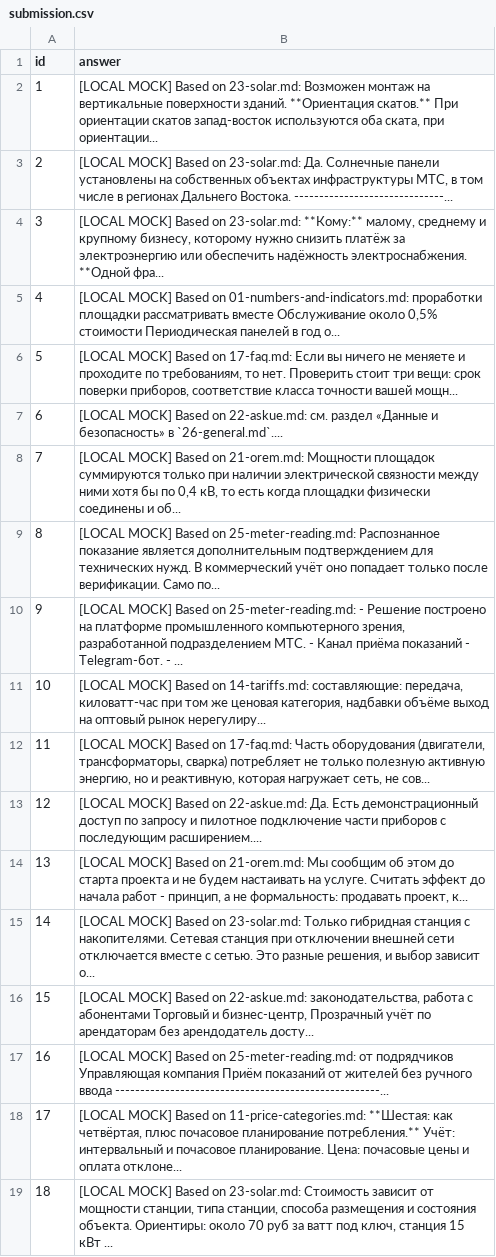
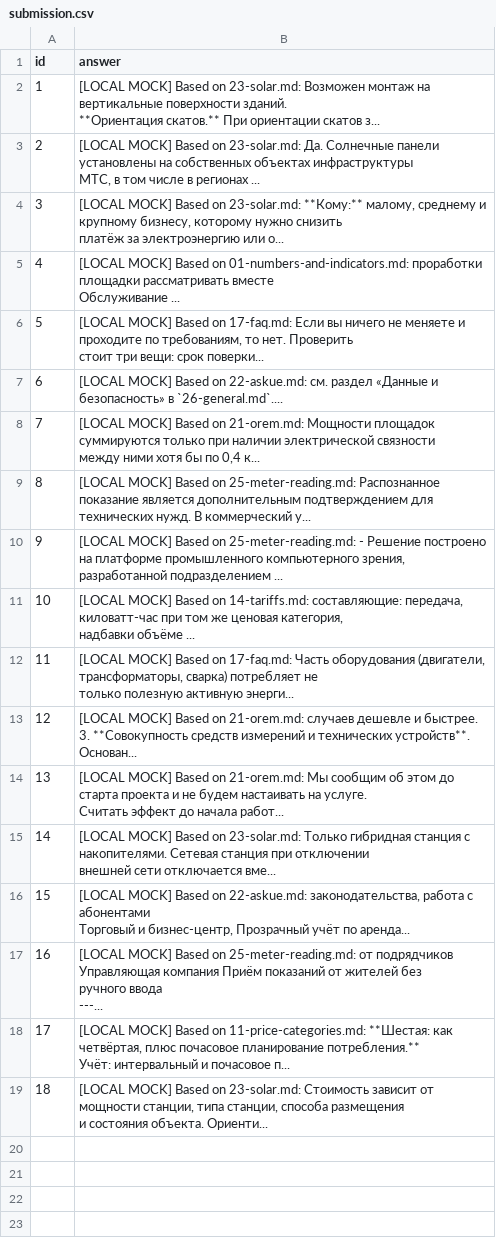
Before and after one commit to qu0ta/MTSHack, a CSV file: submission.csv, drawn as a sheet; ↵ is a line break in a cell; the diff names each change by its address in the sheet, - before the commit and + after, or states it on an @@ line.

```diff
--- a/submission.csv
+++ b/submission.csv
-B2 (answer): …ориентации скатов запад-восток используются оба ската, при ориентации...
+B2 (answer): …ориентации скатов з...
-B3 (answer): …в регионах Дальнего Востока. ------------------------------...
+B3 (answer): …в регионах ...
-B4 (answer): …электроэнергию или обеспечить надёжность электроснабжения. **Одной фра...
+B4 (answer): …электроэнергию или о...
-B5 (answer): …вместе Обслуживание около 0,5% стоимости Периодическая панелей в год о...
+B5 (answer): …вместе ↵ Обслуживание ...
-B6 (answer): …вещи: срок поверки приборов, соответствие класса точности вашей мощн...
+B6 (answer): …вещи: срок поверки...
-B8 (answer): …по 0,4 кВ, то есть когда площадки физически соединены и об...
+B8 (answer): …по 0,4 к...
-B9 (answer): …В коммерческий учёт оно попадает только после верификации. Само по...
+B9 (answer): …В коммерческий у...
-B10 (answer): …разработанной подразделением МТС. - Канал приёма показаний - Telegram-бот. - ...
+B10 (answer): …разработанной подразделением ...
-B11 (answer): …надбавки объёме выход на оптовый рынок нерегулиру...
+B11 (answer): …надбавки объёме ...
-B12 (answer): …полезную активную энергию, но и реактивную, которая нагружает сеть, не сов...
+B12 (answer): …полезную активную энерги...
-B13 (answer): …Based on 22-askue.md: Да. Есть демонстрационный доступ по запросу и пилотное подключение части приборов с последующим расширением....
+B13 (answer): …Based on 21-orem.md: случаев дешевле и быстрее. ↵ 3. **Совокупность средств измерений и технических устройств**. ↵ Основан...
-B14 (answer): …до начала работ - принцип, а не формальность: продавать проект, к...
+B14 (answer): …до начала работ...
-B15 (answer): …сети отключается вместе с сетью. Это разные решения, и выбор зависит о...
+B15 (answer): …сети отключается вме...
-B16 (answer): …учёт по арендаторам без арендодатель досту...
+B16 (answer): …учёт по аренда...
-B17 (answer): …ручного ввода -----------------------------------------------------...
+B17 (answer): …ручного ввода ↵ ---...
-B18 (answer): …и почасовое планирование. Цена: почасовые цены и оплата отклоне...
+B18 (answer): …и почасовое п...
-B19 (answer): …состояния объекта. Ориентиры: около 70 руб за ватт под ключ, станция 15 кВт ...
+B19 (answer): …состояния объекта. Ориенти...
```
Also changed, not shown: 3 other files.
